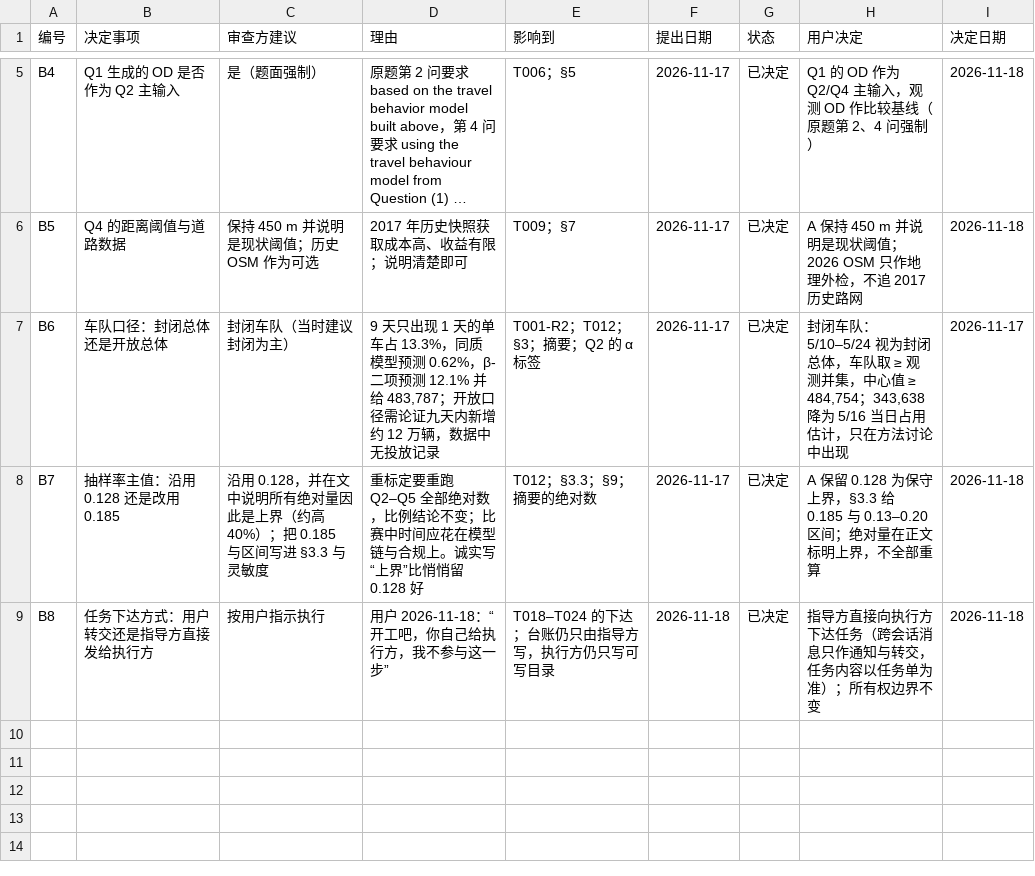
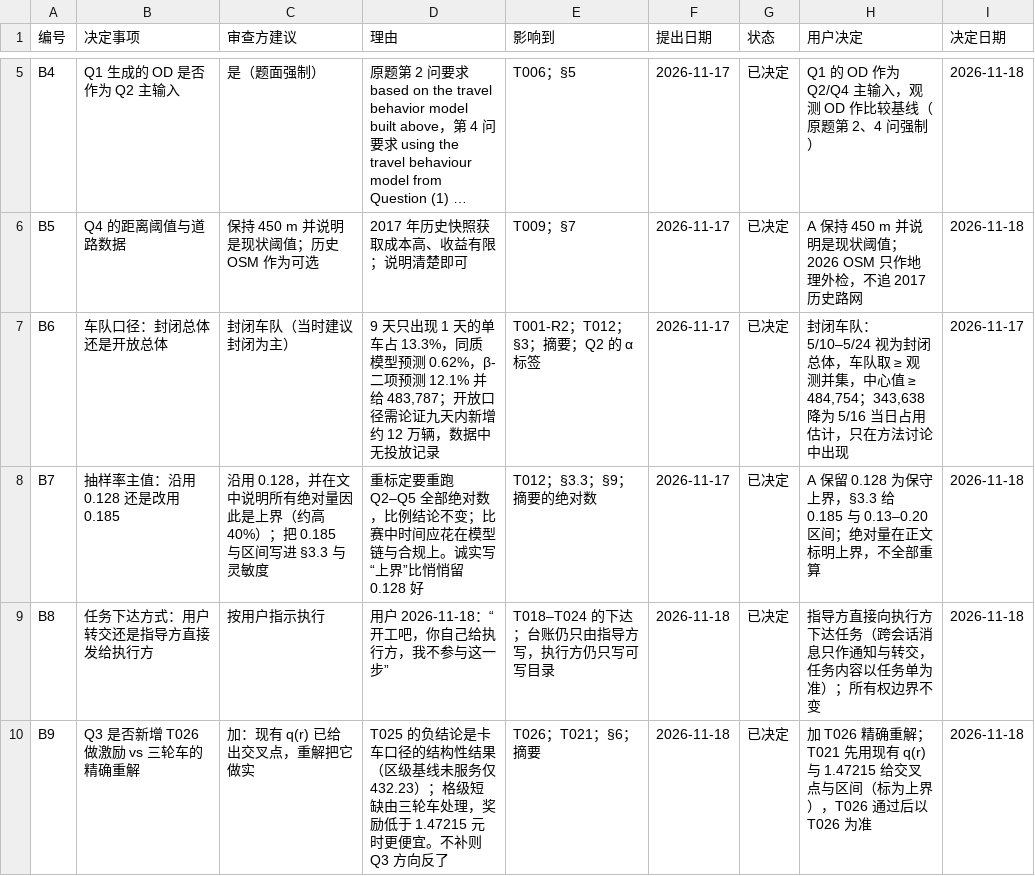
Before and after one commit to dc-rick/mcm-2026-cqu-problemc, a CSV file: 审查与规划/台账/决策台账.csv, drawn as a sheet; only a part is shown, gaps mark what is left out; long unchanged cells end in …; the diff names each change by its address in the sheet, - before the commit and + after, or states it on an @@ line.

```diff
--- a/审查与规划/台账/决策台账.csv
+++ b/审查与规划/台账/决策台账.csv
+row 10: B9 | Q3 是否新增 T026 做激励 vs 三轮车的精确重解 | 加：现有 q(r) 已给出交叉点，重解把它做实 | T025 的负结论是卡车口径的结构性结果（区级基线未服务仅 432.23）；格级短缺由三轮车处理，奖励低于 1.47215 元时更便宜。不补则 Q3 方向反了 | T026；T021；§6；摘要 | 2026-11-18 | 已决定 | 加 T026 精确重解；T021 先用现有 q(r) 与 1.47215 给交叉点与区间（标为上界），T026 通过后以 T026 为准 | 2026-11-18
```
Also changed, not shown: 审查与规划/台账/任务台账.csv, 审查与规划/台账/问题台账.csv, 3 other files.
